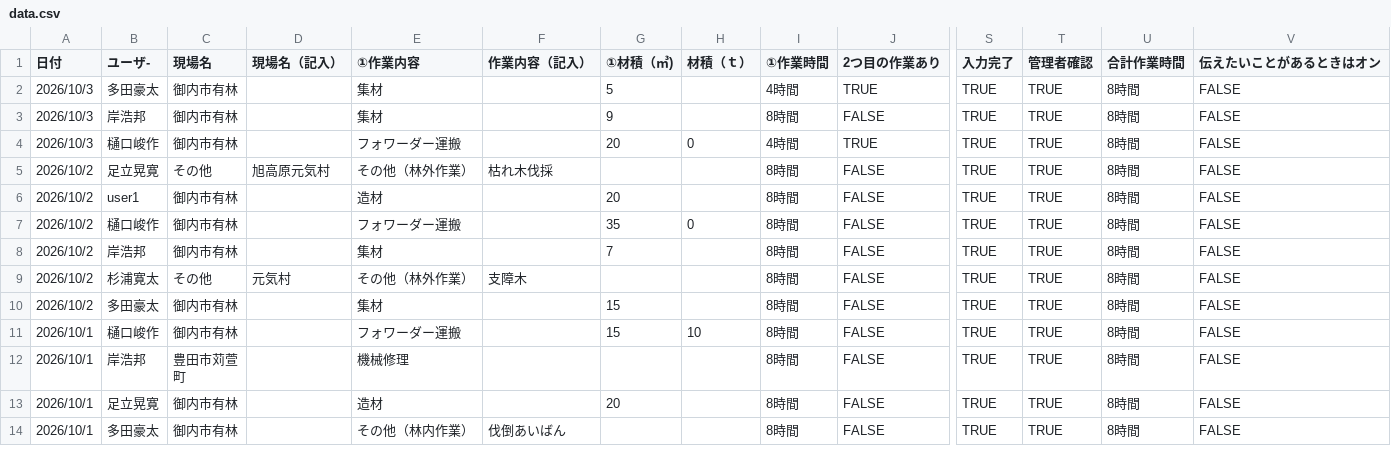
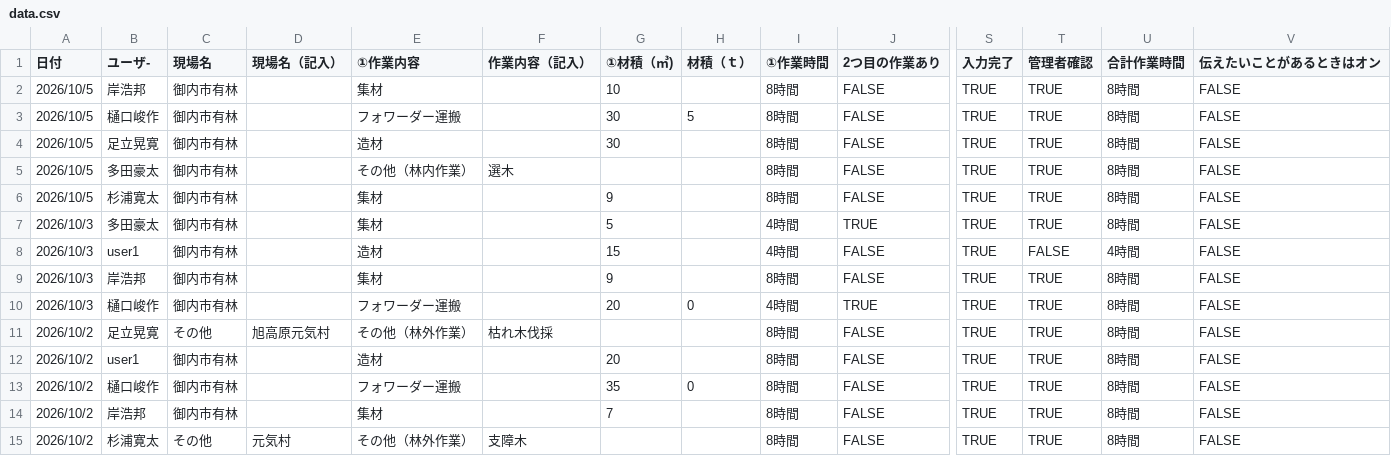
Before and after one commit to marukane/-, a CSV file: data.csv, drawn as a sheet; only a part is shown, gaps mark what is left out; the shorter side is filled out with more unchanged rows; rows hold the shown columns only; the diff names each change by its address in the sheet, - before the commit and + after, or states it on an @@ line.

```diff
--- a/data.csv
+++ b/data.csv
+row 2: 2026/10/5 | 岸浩邦 | 御内市有林 |  | 集材 |  | 10 |  | 8時間 | FALSE | TRUE | TRUE | 8時間 | FALSE
+row 3: 2026/10/5 | 樋口峻作 | 御内市有林 |  | フォワーダー運搬 |  | 30 | 5 | 8時間 | FALSE | TRUE | TRUE | 8時間 | FALSE
+row 4: 2026/10/5 | 足立晃寛 | 御内市有林 |  | 造材 |  | 30 |  | 8時間 | FALSE | TRUE | TRUE | 8時間 | FALSE
+row 5: 2026/10/5 | 多田豪太 | 御内市有林 |  | その他（林内作業） | 選木 |  |  | 8時間 | FALSE | TRUE | TRUE | 8時間 | FALSE
+row 6: 2026/10/5 | 杉浦寛太 | 御内市有林 |  | 集材 |  | 9 |  | 8時間 | FALSE | TRUE | TRUE | 8時間 | FALSE
+row 8: 2026/10/3 | user1 | 御内市有林 |  | 造材 |  | 15 |  | 4時間 | FALSE | TRUE | FALSE | 4時間 | FALSE
```
